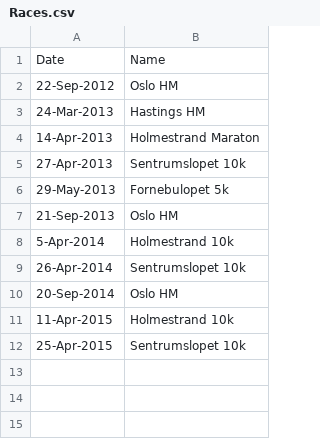
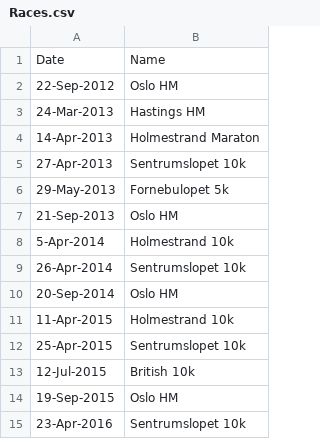
Before and after one commit to danieltebbutt/Training, a CSV file: data/Races.csv, drawn as a sheet.

```diff
--- a/data/Races.csv
+++ b/data/Races.csv
@@ -12 +12,4 @@ Date,Name
 25-Apr-2015,Sentrumslopet 10k
+12-Jul-2015,British 10k
+19-Sep-2015,Oslo HM
+23-Apr-2016,Sentrumslopet 10k
```
Also changed, not shown: news/runlog.csv, 6 other files.
